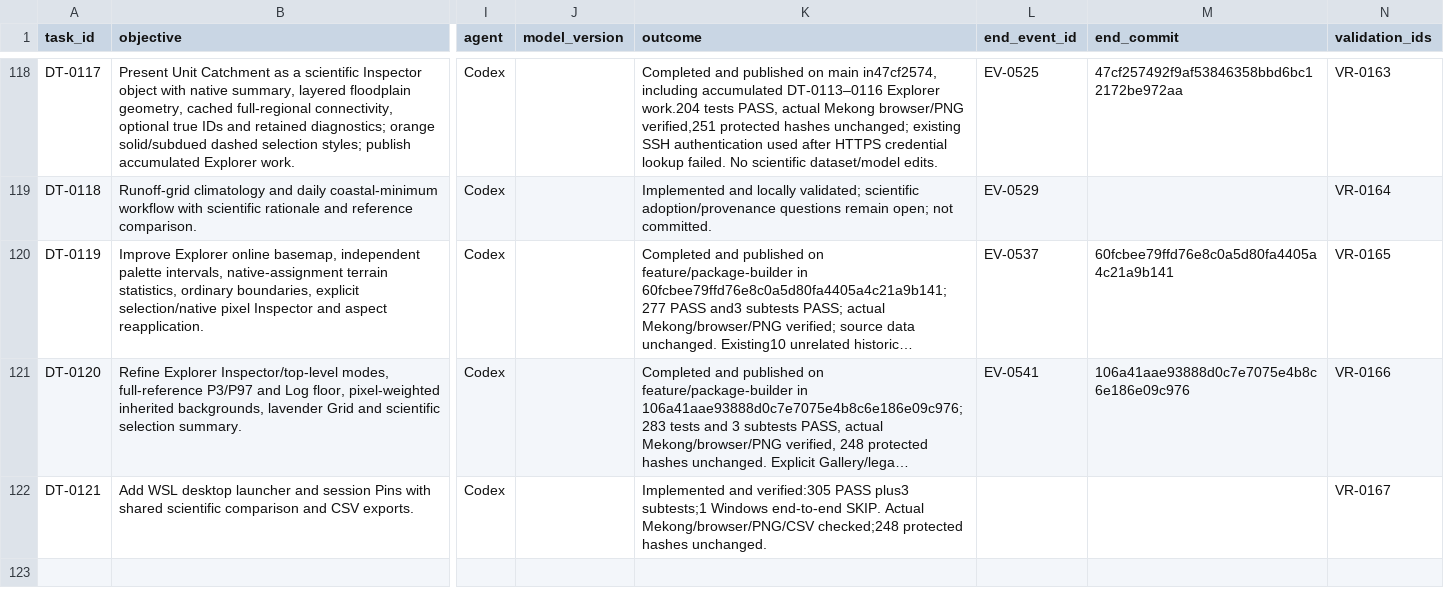
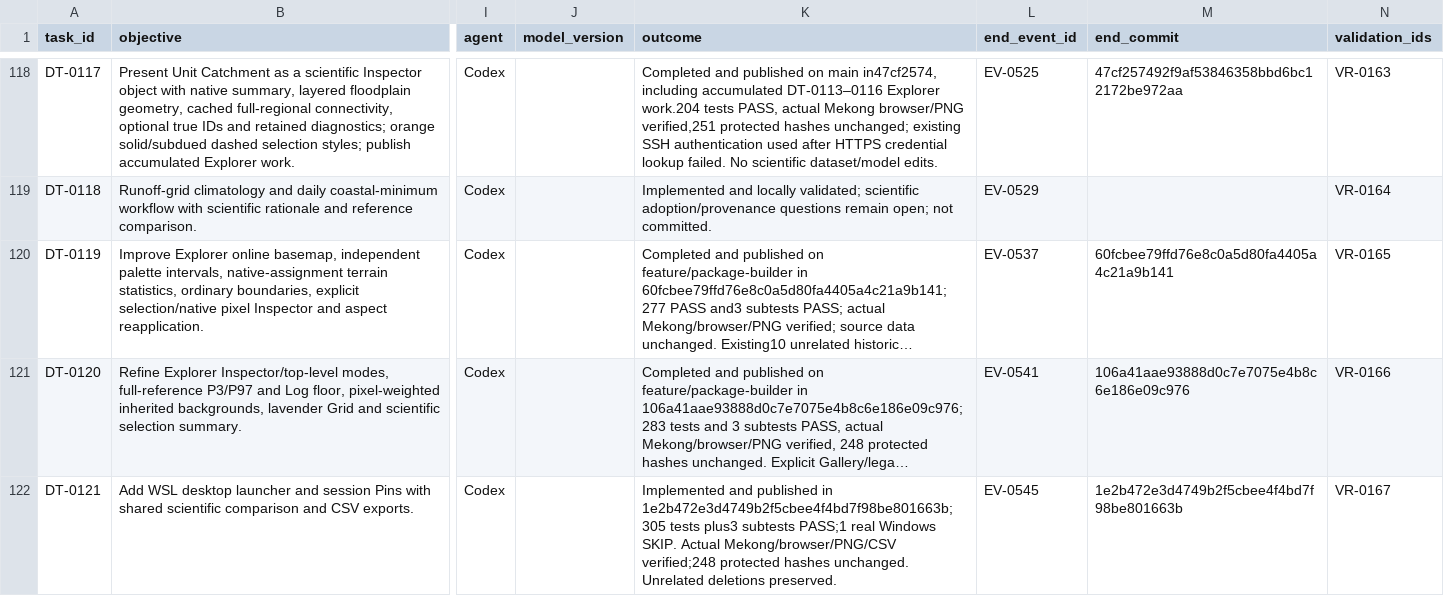
Before and after one commit to global-hydrodynamics/cmf_v5_beta, a CSV file: research/development_tasks.csv, drawn as a sheet; only a part is shown, gaps mark what is left out; long unchanged cells end in …; the diff names each change by its address in the sheet, - before the commit and + after, or states it on an @@ line.

```diff
--- a/research/development_tasks.csv
+++ b/research/development_tasks.csv
-K122 (outcome): Implemented and verified:305 PASS plus3 subtests;1 Windows end-to-end SKIP. Actual Mekong/browser/PNG/CSV checked;248 protected hashes unchanged.
+K122 (outcome): Implemented and published in 1e2b472e3d4749b2f5cbee4f4bd7f98be801663b;305 tests plus3 subtests PASS;1 real Windows SKIP. Actual Mekong/browser/PNG/CSV verified;248 protected hashes unchanged. Unrelated deletions preserved.
-L122 (end_event_id): (empty)
+L122 (end_event_id): EV-0545
-M122 (end_commit): (empty)
+M122 (end_commit): 1e2b472e3d4749b2f5cbee4f4bd7f98be801663b
```
Also changed, not shown: research/events.csv, 2 other files.
